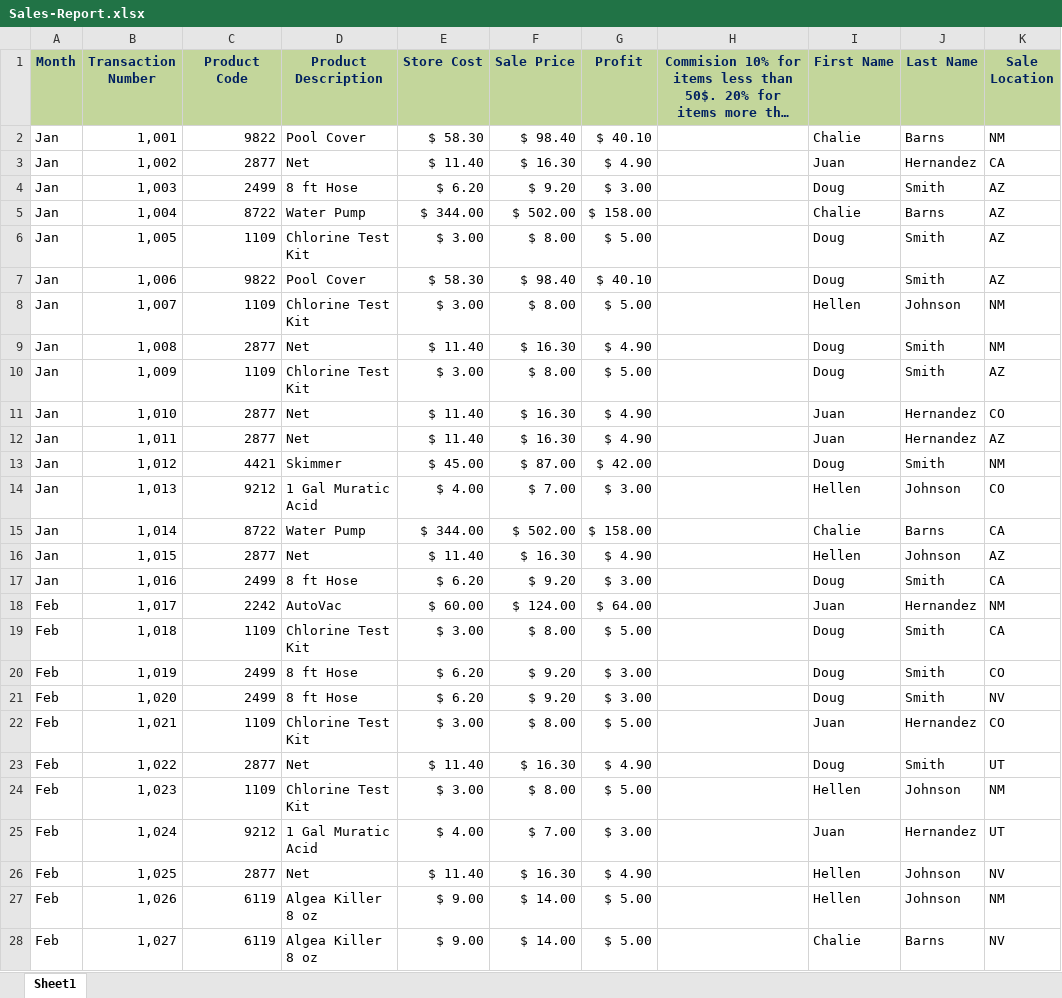
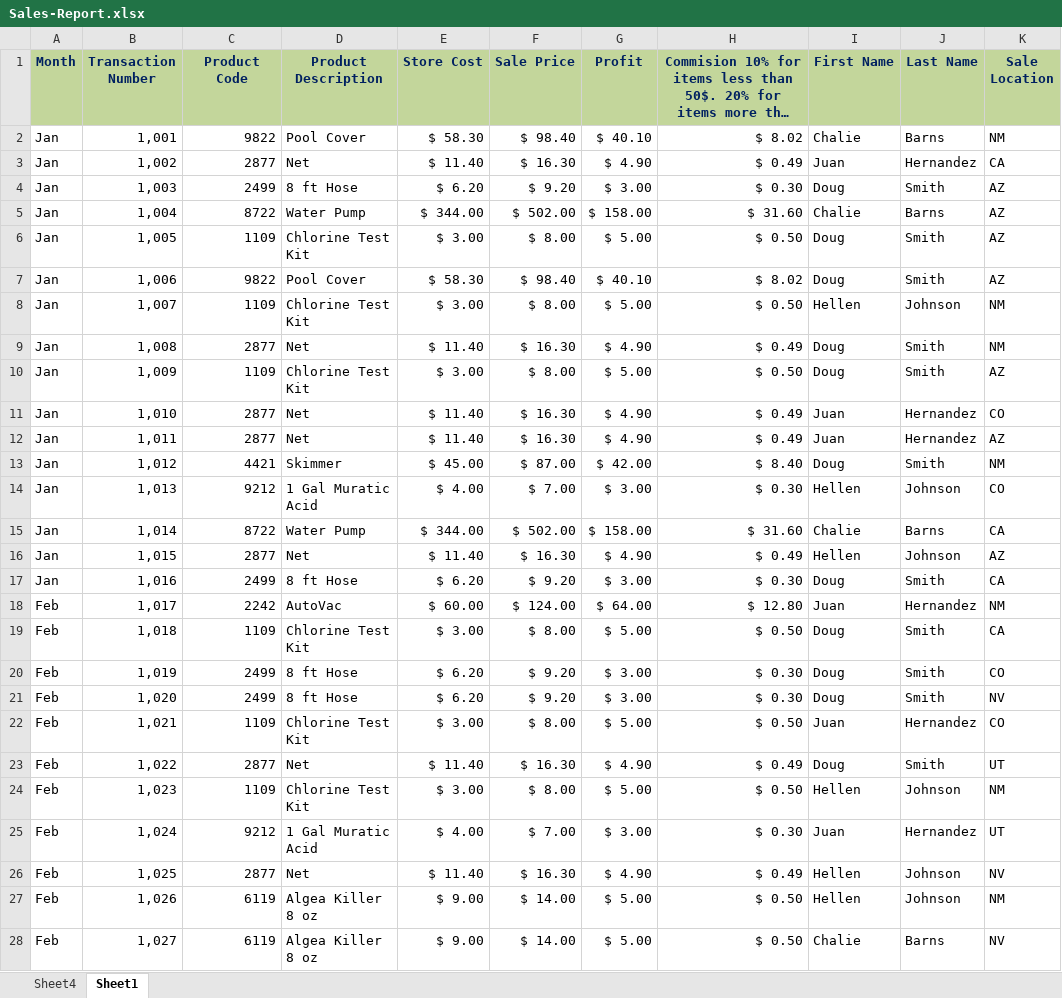
Before and after one commit to gaaferHajji2/j-l-data-science-data-analytics, an Excel workbook: Excel/Sales-Report.xlsx, sheet Sheet1, drawn as a sheet; only a part is shown; long unchanged cells end in …; values as stored, in another font and other column widths than the file's, no borders; table styles not drawn; the diff covers the shown part only; the diff names each change by its address in the sheet, - before the commit and + after, or states it on an @@ line.

Commit message:
Adding sales report with pivot table and pie chart

```diff
--- a/Excel/Sales-Report.xlsx (sheet Sheet1)
+++ b/Excel/Sales-Report.xlsx (sheet Sheet1)
+sheet tab: Sheet4
-H2: (empty)
+H2: $ 8.02
-H3: (empty)
+H3: $ 0.49
-H4: (empty)
+H4: $ 0.30
-H5: (empty)
+H5: $ 31.60
-H6: (empty)
+H6: $ 0.50
-H7: (empty)
+H7: $ 8.02
-H8: (empty)
+H8: $ 0.50
-H9: (empty)
+H9: $ 0.49
-H10: (empty)
+H10: $ 0.50
-H11:H12: (empty)
+H11:H12: $ 0.49
-H13: (empty)
+H13: $ 8.40
-H14: (empty)
+H14: $ 0.30
-H15: (empty)
+H15: $ 31.60
-H16: (empty)
+H16: $ 0.49
-H17: (empty)
+H17: $ 0.30
-H18: (empty)
+H18: $ 12.80
-H19: (empty)
+H19: $ 0.50
-H20:H21: (empty)
+H20:H21: $ 0.30
-H22: (empty)
+H22: $ 0.50
-H23: (empty)
+H23: $ 0.49
-H24: (empty)
+H24: $ 0.50
-H25: (empty)
+H25: $ 0.30
-H26: (empty)
+H26: $ 0.49
-H27:H28: (empty)
+H27:H28: $ 0.50
```
Also changed, not shown: 4 added rows and 144 edited cells elsewhere in this sheet, charts or pictures.
